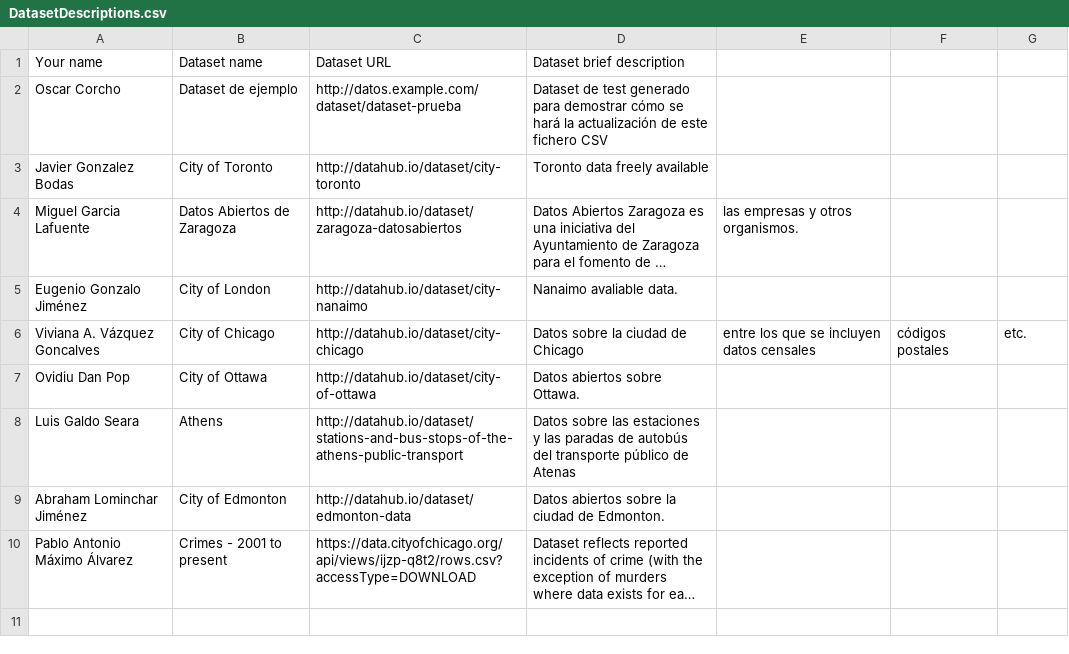
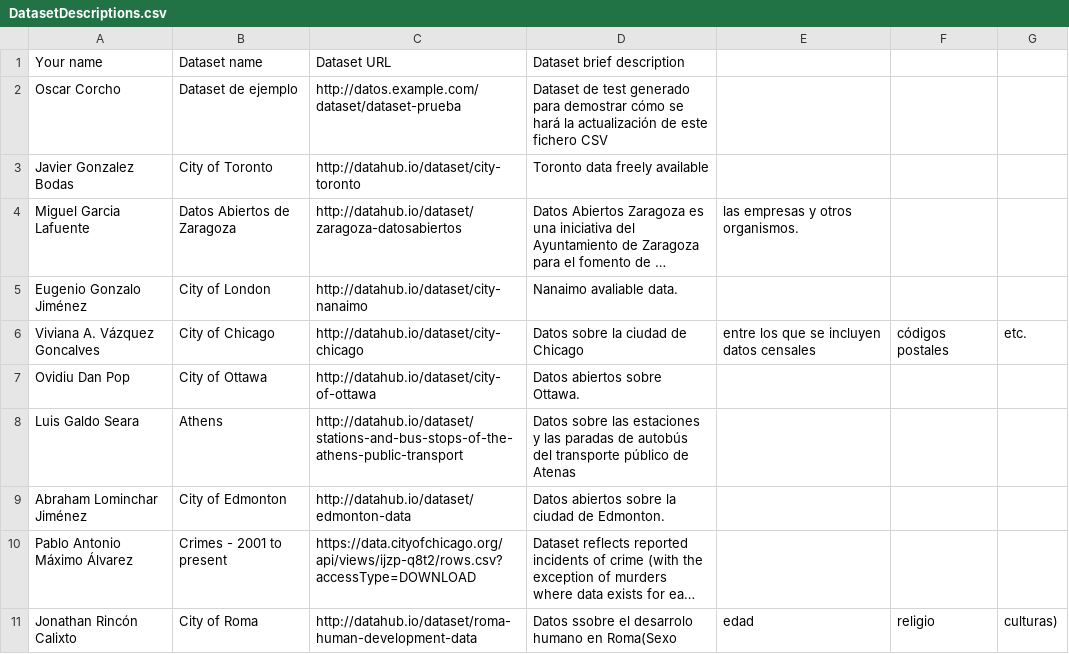
Before and after one commit to FacultadInformatica-LinkedData/Curso2015-2016, a CSV file: Assignment1/DatasetDescriptions.csv, drawn as a sheet; long unchanged cells end in …; the diff names each change by its address in the sheet, - before the commit and + after, or states it on an @@ line.

Commit message:
Update DatasetDescriptions.csv
Jonathan Rincón Calixto, City of Roma, http://datahub.io/dataset/roma-human-development-data, Datos ssobre el desarrolo humano en Roma(Sexo, edad, religio, culturas)

```diff
--- a/Assignment1/DatasetDescriptions.csv
+++ b/Assignment1/DatasetDescriptions.csv
+row 11: Jonathan Rincón Calixto | City of Roma | http://datahub.io/dataset/roma-human-development-data | Datos ssobre el desarrolo humano en Roma(Sexo | edad | religio | culturas)
```
